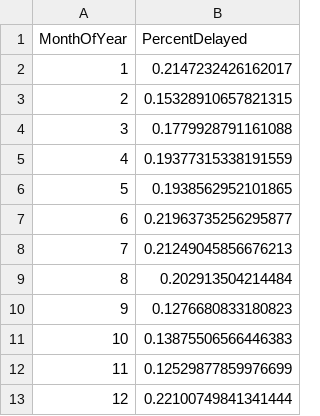
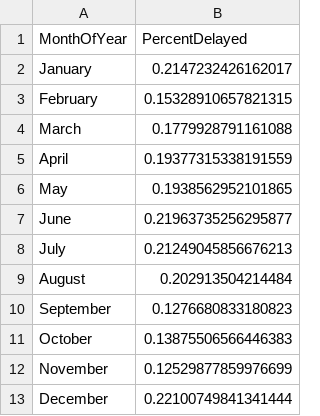
Before and after one commit to erinstpeter/A4-flight-delays, a CSV file: FlightDay/data/MonthOfYear.csv, drawn as a sheet.

Commit message:
changed labels of days and months

```diff
--- a/FlightDay/data/MonthOfYear.csv
+++ b/FlightDay/data/MonthOfYear.csv
@@ -1,13 +1,13 @@
 MonthOfYear,PercentDelayed
-1,0.2147232426162017
-2,0.15328910657821315
-3,0.1779928791161088
-4,0.19377315338191559
-5,0.1938562952101865
-6,0.21963735256295877
-7,0.21249045856676213
-8,0.202913504214484
-9,0.1276680833180823
-10,0.13875506566446383
-11,0.12529877859976699
-12,0.22100749841341444
+January,0.2147232426162017
+February,0.15328910657821315
+March,0.1779928791161088
+April,0.19377315338191559
+May,0.1938562952101865
+June,0.21963735256295877
+July,0.21249045856676213
+August,0.202913504214484
+September,0.1276680833180823
+October,0.13875506566446383
+November,0.12529877859976699
+December,0.22100749841341444
```
Also changed, not shown: 1 other file.
